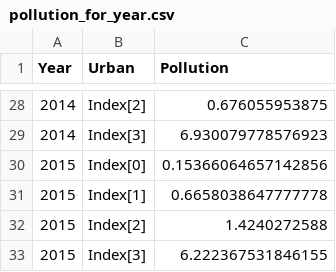
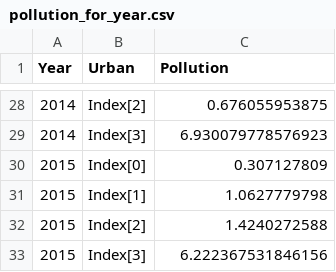
Before and after one commit to KimHyungkeun/USC_SW_Hack, a CSV file: Hackathon_Sharing/생성한csv/pollution_for_year.csv, drawn as a sheet; only a part is shown, gaps mark what is left out; the diff covers the shown part only.

```diff
--- a/Hackathon_Sharing/생성한csv/pollution_for_year.csv
+++ b/Hackathon_Sharing/생성한csv/pollution_for_year.csv
@@ -29,5 +29,5 @@ Year,Urban,Pollution
 2014,Index[3],6.930079778576923
-2015,Index[0],0.15366064657142856
-2015,Index[1],0.6658038647777778
+2015,Index[0],0.307127809
+2015,Index[1],1.0627779798
 2015,Index[2],1.4240272588
-2015,Index[3],6.222367531846155
+2015,Index[3],6.222367531846156
```
Also changed, not shown: 15 edited cells elsewhere in this file, Hackathon_Sharing/생성한csv/urban_and_nonurban.csv, 5 other files.
